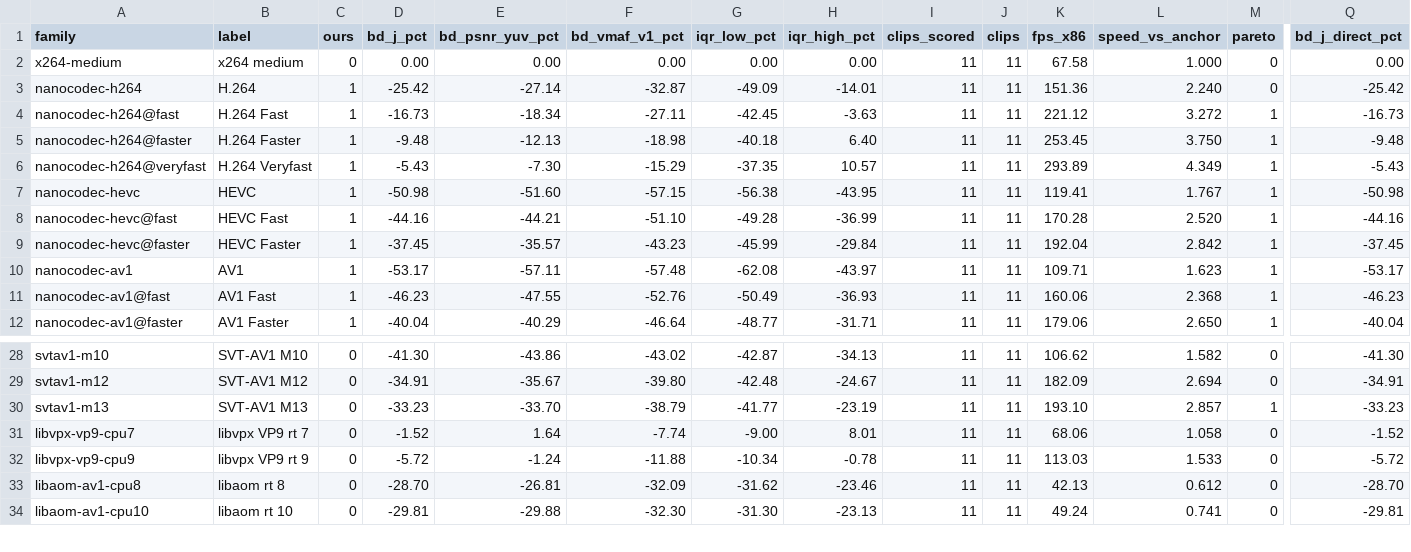
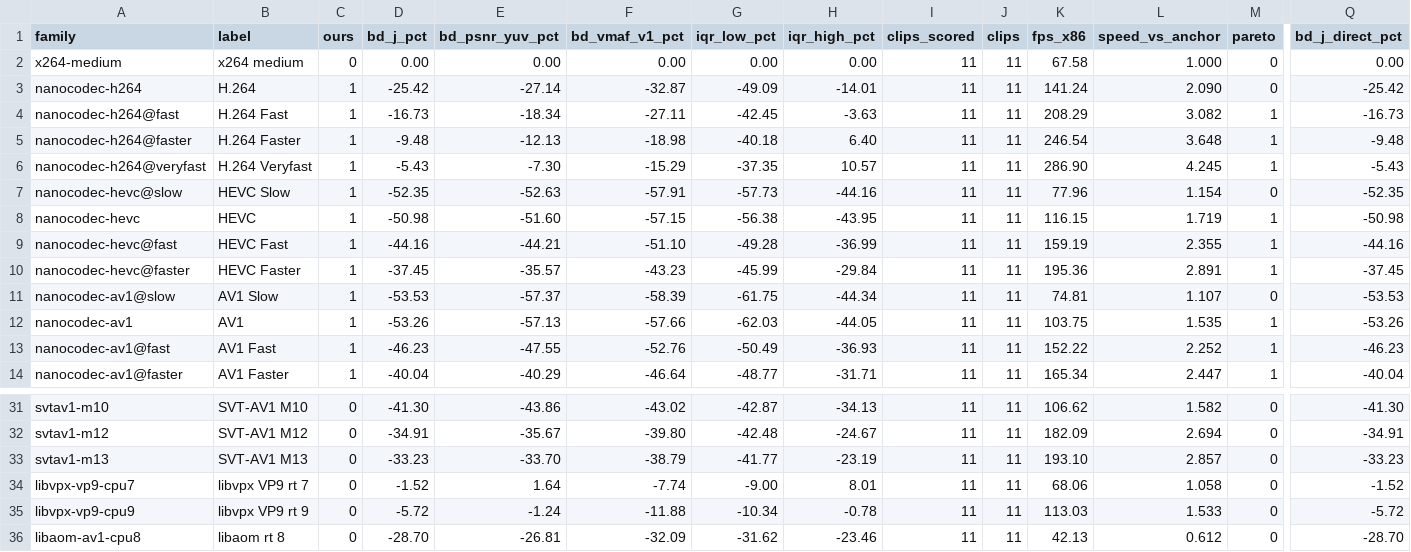
Before and after one commit to cribbinsb/nanocodec, a CSV file: docs/results/bd-vs-speed-x86.csv, drawn as a sheet; only a part is shown, gaps mark what is left out; the shorter side is filled out with more unchanged rows; addresses are those after the commit; rows hold the shown columns only; the diff covers the shown part only; the diff names each change by its address in the sheet, - before the commit and + after, or states it on an @@ line.

```diff
--- a/docs/results/bd-vs-speed-x86.csv
+++ b/docs/results/bd-vs-speed-x86.csv
-K3 (fps_x86): 151.36
+K3 (fps_x86): 141.24
-L3 (speed_vs_anchor): 2.240
+L3 (speed_vs_anchor): 2.090
-K4 (fps_x86): 221.12
+K4 (fps_x86): 208.29
-L4 (speed_vs_anchor): 3.272
+L4 (speed_vs_anchor): 3.082
-K5 (fps_x86): 253.45
+K5 (fps_x86): 246.54
-L5 (speed_vs_anchor): 3.750
+L5 (speed_vs_anchor): 3.648
-K6 (fps_x86): 293.89
+K6 (fps_x86): 286.90
-L6 (speed_vs_anchor): 4.349
+L6 (speed_vs_anchor): 4.245
+row 7: nanocodec-hevc@slow | HEVC Slow | 1 | -52.35 | -52.63 | -57.91 | -57.73 | -44.16 | 11 | 11 | 77.96 | 1.154 | 0 | -52.35
-K8 (fps_x86): 119.41
+K8 (fps_x86): 116.15
-L8 (speed_vs_anchor): 1.767
+L8 (speed_vs_anchor): 1.719
-K9 (fps_x86): 170.28
+K9 (fps_x86): 159.19
-L9 (speed_vs_anchor): 2.520
+L9 (speed_vs_anchor): 2.355
-K10 (fps_x86): 192.04
+K10 (fps_x86): 195.36
-L10 (speed_vs_anchor): 2.842
+L10 (speed_vs_anchor): 2.891
+row 11: nanocodec-av1@slow | AV1 Slow | 1 | -53.53 | -57.37 | -58.39 | -61.75 | -44.34 | 11 | 11 | 74.81 | 1.107 | 0 | -53.53
-D12 (bd_j_pct): -53.17
+D12 (bd_j_pct): -53.26
-E12 (bd_psnr_yuv_pct): -57.11
+E12 (bd_psnr_yuv_pct): -57.13
-F12 (bd_vmaf_v1_pct): -57.48
+F12 (bd_vmaf_v1_pct): -57.66
-G12 (iqr_low_pct): -62.08
+G12 (iqr_low_pct): -62.03
-H12 (iqr_high_pct): -43.97
+H12 (iqr_high_pct): -44.05
-K12 (fps_x86): 109.71
+K12 (fps_x86): 103.75
-L12 (speed_vs_anchor): 1.623
+L12 (speed_vs_anchor): 1.535
-Q12 (bd_j_direct_pct): -53.17
+Q12 (bd_j_direct_pct): -53.26
-K13 (fps_x86): 160.06
+K13 (fps_x86): 152.22
-L13 (speed_vs_anchor): 2.368
+L13 (speed_vs_anchor): 2.252
-K14 (fps_x86): 179.06
+K14 (fps_x86): 165.34
-L14 (speed_vs_anchor): 2.650
+L14 (speed_vs_anchor): 2.447
-M33 (pareto): 1
+M33 (pareto): 0
```
Also changed, not shown: 1 added row and 28 edited cells elsewhere in this file, docs/results/bd-vs-speed.csv, 8 other files.
